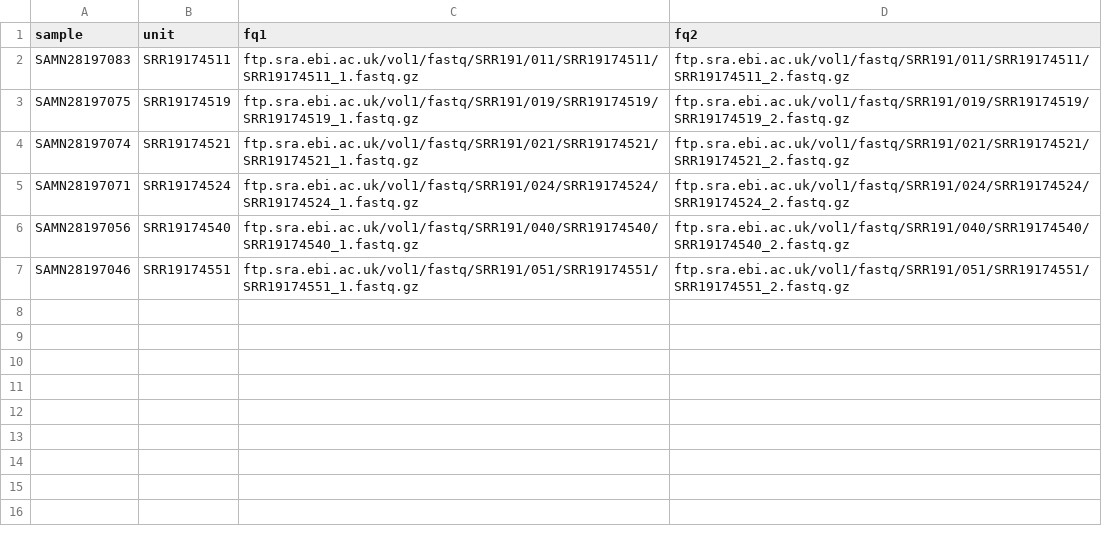
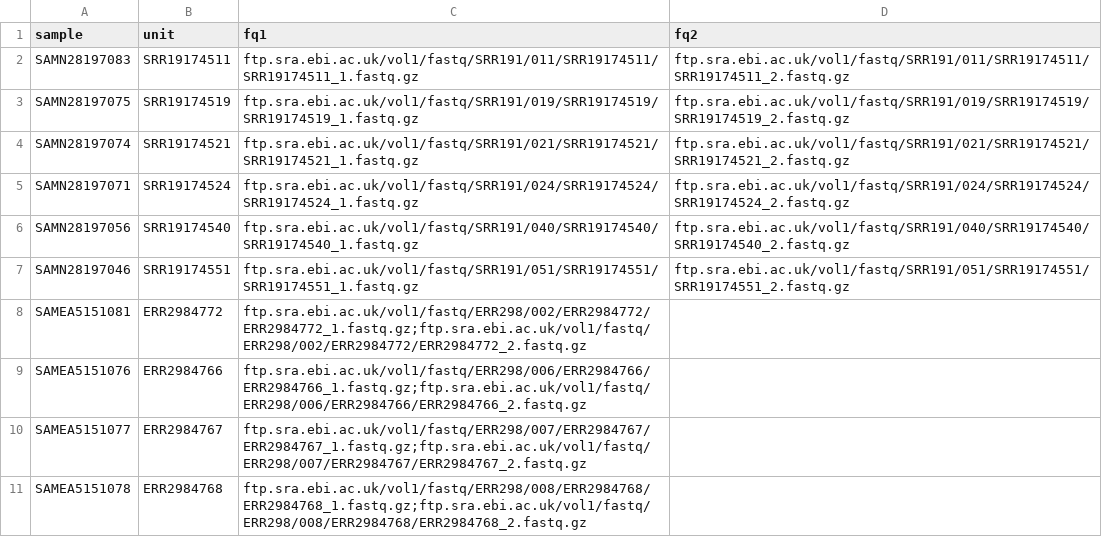
Before and after one commit to matteobolner/ena_database, a TSV file: config/units.tsv, drawn as a sheet; the diff names each change by its address in the sheet, - before the commit and + after, or states it on an @@ line.

```diff
--- a/config/units.tsv
+++ b/config/units.tsv
+row 8: SAMEA5151081 | ERR2984772 | ftp.sra.ebi.ac.uk/vol1/fastq/ERR298/002/ERR2984772/ERR2984772_1.fastq.gz;ftp.sra.ebi.ac.uk/vol1/fastq/ERR298/002/ERR2984772/ERR2984772_2.fastq.gz
+row 9: SAMEA5151076 | ERR2984766 | ftp.sra.ebi.ac.uk/vol1/fastq/ERR298/006/ERR2984766/ERR2984766_1.fastq.gz;ftp.sra.ebi.ac.uk/vol1/fastq/ERR298/006/ERR2984766/ERR2984766_2.fastq.gz
+row 10: SAMEA5151077 | ERR2984767 | ftp.sra.ebi.ac.uk/vol1/fastq/ERR298/007/ERR2984767/ERR2984767_1.fastq.gz;ftp.sra.ebi.ac.uk/vol1/fastq/ERR298/007/ERR2984767/ERR2984767_2.fastq.gz
+row 11: SAMEA5151078 | ERR2984768 | ftp.sra.ebi.ac.uk/vol1/fastq/ERR298/008/ERR2984768/ERR2984768_1.fastq.gz;ftp.sra.ebi.ac.uk/vol1/fastq/ERR298/008/ERR2984768/ERR2984768_2.fastq.gz
```
Also changed, not shown: 23 other files.
